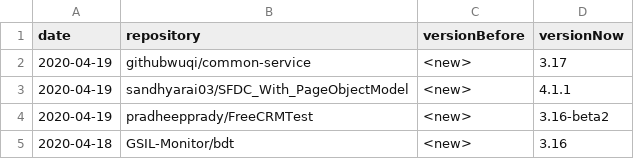
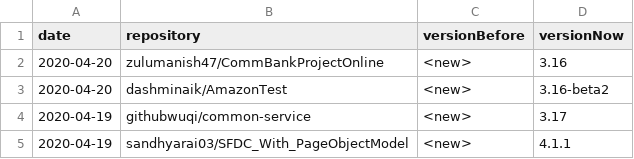
Before and after one commit to centic9/github-version-statistics, a CSV file: docs/_data/versionChanges.csv, drawn as a sheet; only a part is shown; the shorter side is filled out with more unchanged rows; the diff names each change by its address in the sheet, - before the commit and + after, or states it on an @@ line.

```diff
--- a/docs/_data/versionChanges.csv
+++ b/docs/_data/versionChanges.csv
+row 2: 2020-04-20 | zulumanish47/CommBankProjectOnline | <new> | 3.16
+row 3: 2020-04-20 | dashminaik/AmazonTest | <new> | 3.16-beta2
```
Also changed, not shown: docs/resultsAll.csv, docs/resultsCurrent.csv, 5 other files.
